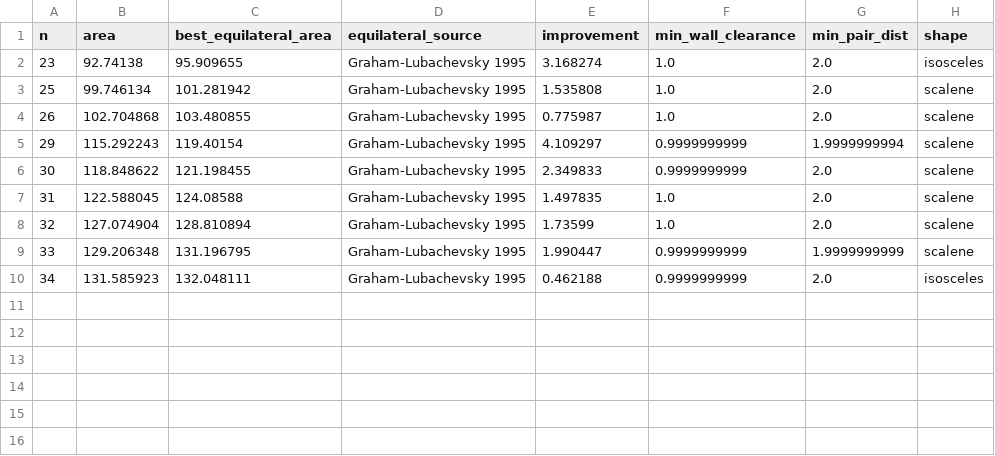
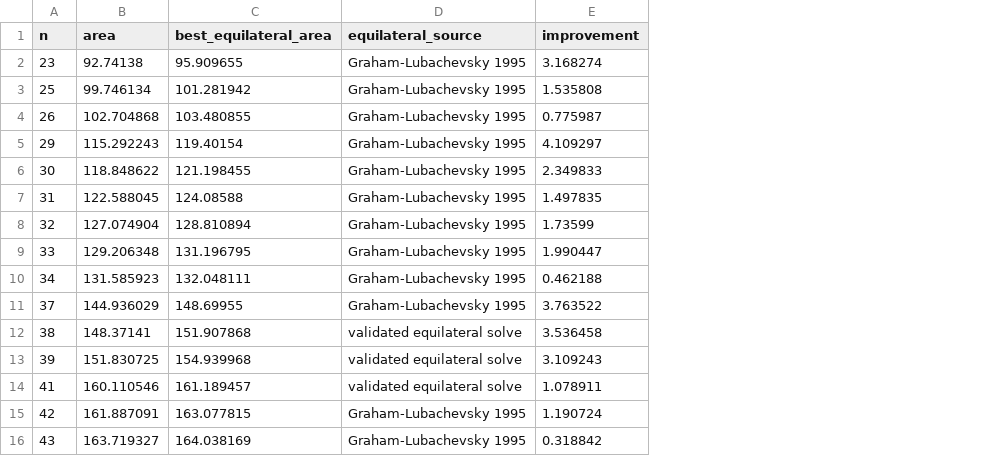
Before and after one commit to TejSteadQC/other-packing-experiments, a CSV file: cirinttt_circles_in_triangles/data/records.csv, drawn as a sheet; removed rows and columns are numbered as before the commit, all else as after; the diff names each change by its address in the sheet, - before the commit and + after, or states it on an @@ line.

```diff
--- a/cirinttt_circles_in_triangles/data/records.csv
+++ b/cirinttt_circles_in_triangles/data/records.csv
-column F (min_wall_clearance), rows 2-10: 1.0 | 1.0 | 1.0 | 0.9999999999 | 0.9999999999 | 1.0 | 1.0 | 0.9999999999 | 0.9999999999
-column G (min_pair_dist), rows 2-10: 2.0 | 2.0 | 2.0 | 1.9999999994 | 2.0 | 2.0 | 2.0 | 1.9999999999 | 2.0
-column H (shape), rows 2-10: isosceles | scalene | scalene | scalene | scalene | scalene | scalene | scalene | isosceles
+row 11: 37 | 144.936029 | 148.69955 | Graham-Lubachevsky 1995 | 3.763522
+row 12: 38 | 148.37141 | 151.907868 | validated equilateral solve | 3.536458
+row 13: 39 | 151.830725 | 154.939968 | validated equilateral solve | 3.109243
+row 14: 41 | 160.110546 | 161.189457 | validated equilateral solve | 1.078911
+row 15: 42 | 161.887091 | 163.077815 | Graham-Lubachevsky 1995 | 1.190724
+row 16: 43 | 163.719327 | 164.038169 | Graham-Lubachevsky 1995 | 0.318842
```
Also changed, not shown: cirinl_circles_in_L/data/records.csv, 40 other files.
